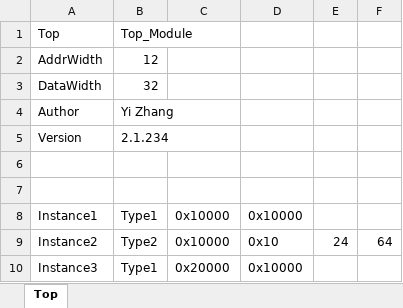
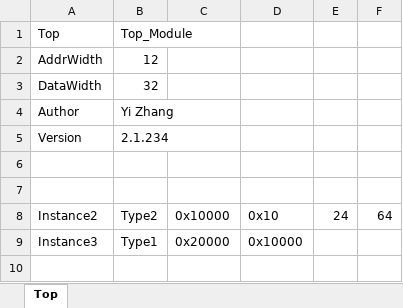
Before and after one commit to zhangyiant/RegisterPrinter, an Excel workbook: abc.xlsx, sheet Top, drawn as a sheet; values as stored, in another font and other column widths than the file's, no borders; the diff names each change by its address in the sheet, - before the commit and + after, or states it on an @@ line.

```diff
--- a/abc.xlsx (sheet Top)
+++ b/abc.xlsx (sheet Top)
-row 8: Instance1 | Type1 | 0x10000 | 0x10000
```
Also changed, not shown: excels/block1.xlsx.
